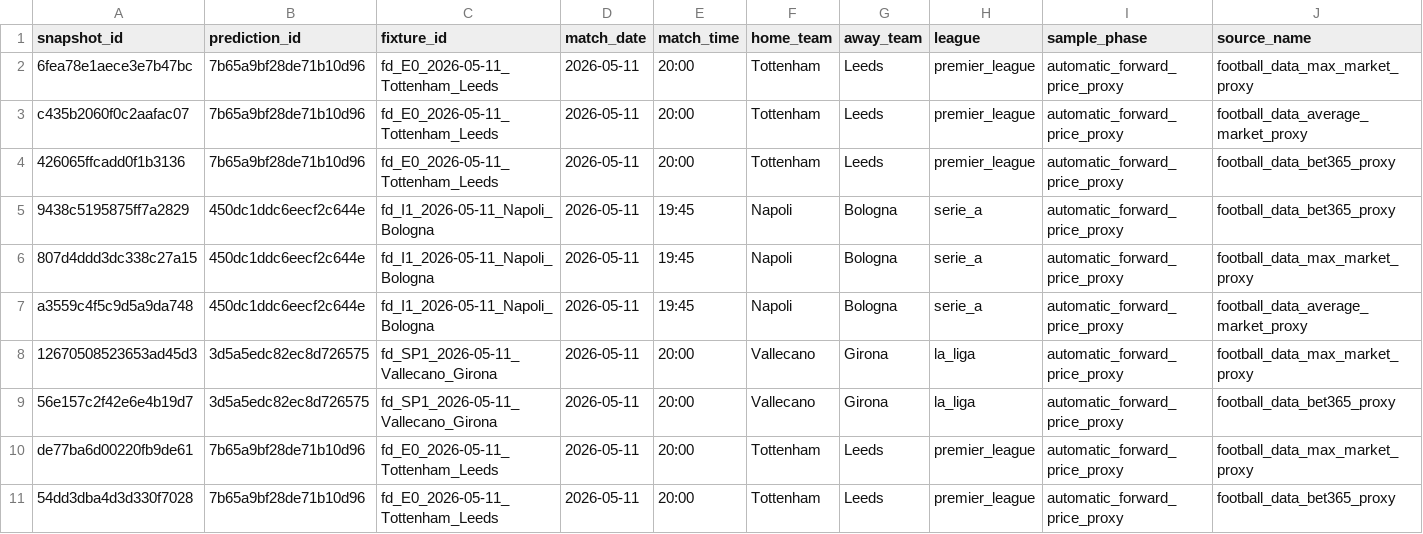
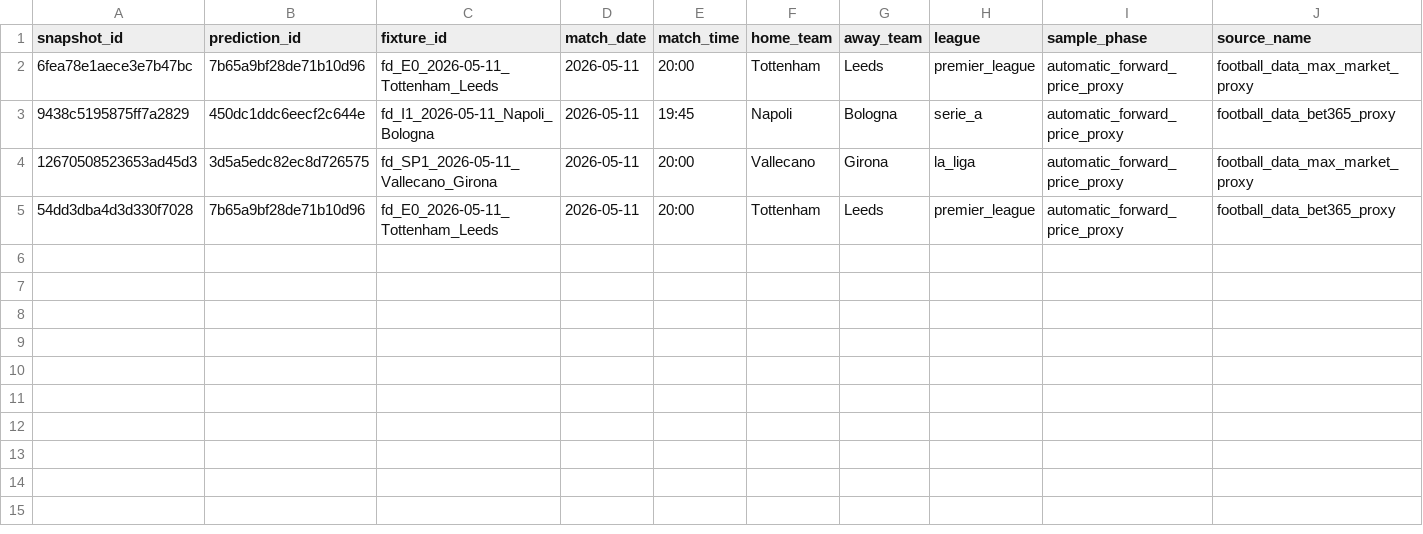
Before and after one commit to Bendecks/Odds-2, a CSV file: output/latest/proxy_candidate_observations.csv, drawn as a sheet; only a part is shown; rows hold the shown columns only; the diff names each change by its address in the sheet, - before the commit and + after, or states it on an @@ line.

```diff
--- a/output/latest/proxy_candidate_observations.csv
+++ b/output/latest/proxy_candidate_observations.csv
-row 3: c435b2060f0c2aafac07 | 7b65a9bf28de71b10d96 | fd_E0_2026-05-11_Tottenham_Leeds | 2026-05-11 | 20:00 | Tottenham | Leeds | premier_league | automatic_forward_price_proxy | football_data_average_market_proxy
-row 4: 426065ffcadd0f1b3136 | 7b65a9bf28de71b10d96 | fd_E0_2026-05-11_Tottenham_Leeds | 2026-05-11 | 20:00 | Tottenham | Leeds | premier_league | automatic_forward_price_proxy | football_data_bet365_proxy
-row 6: 807d4ddd3dc338c27a15 | 450dc1ddc6eecf2c644e | fd_I1_2026-05-11_Napoli_Bologna | 2026-05-11 | 19:45 | Napoli | Bologna | serie_a | automatic_forward_price_proxy | football_data_max_market_proxy
-row 7: a3559c4f5c9d5a9da748 | 450dc1ddc6eecf2c644e | fd_I1_2026-05-11_Napoli_Bologna | 2026-05-11 | 19:45 | Napoli | Bologna | serie_a | automatic_forward_price_proxy | football_data_average_market_proxy
-row 9: 56e157c2f42e6e4b19d7 | 3d5a5edc82ec8d726575 | fd_SP1_2026-05-11_Vallecano_Girona | 2026-05-11 | 20:00 | Vallecano | Girona | la_liga | automatic_forward_price_proxy | football_data_bet365_proxy
-row 10: de77ba6d00220fb9de61 | 7b65a9bf28de71b10d96 | fd_E0_2026-05-11_Tottenham_Leeds | 2026-05-11 | 20:00 | Tottenham | Leeds | premier_league | automatic_forward_price_proxy | football_data_max_market_proxy
```
Also changed, not shown: data/raw/odds_api_io/odds_api_io_forward_prices.csv, output/latest/automatic_forward_prices.csv, 34 other files.
